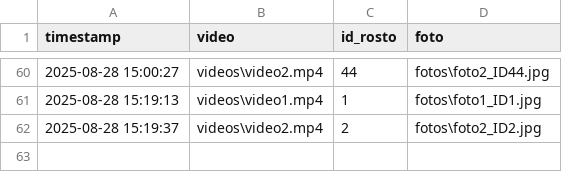
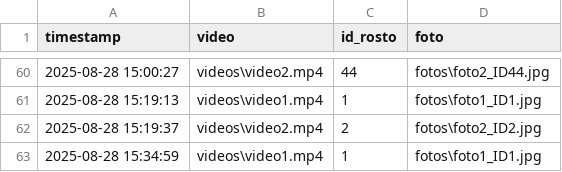
Before and after one commit to vitorhugouau/webcam-face-tracker, a CSV file: log_rosto.csv, drawn as a sheet; only a part is shown, gaps mark what is left out; the diff names each change by its address in the sheet, - before the commit and + after, or states it on an @@ line.

```diff
--- a/log_rosto.csv
+++ b/log_rosto.csv
+row 63: 2025-08-28 15:34:59 | videos\video1.mp4 | 1 | fotos\foto1_ID1.jpg
```
Also changed, not shown: 4 other files.
